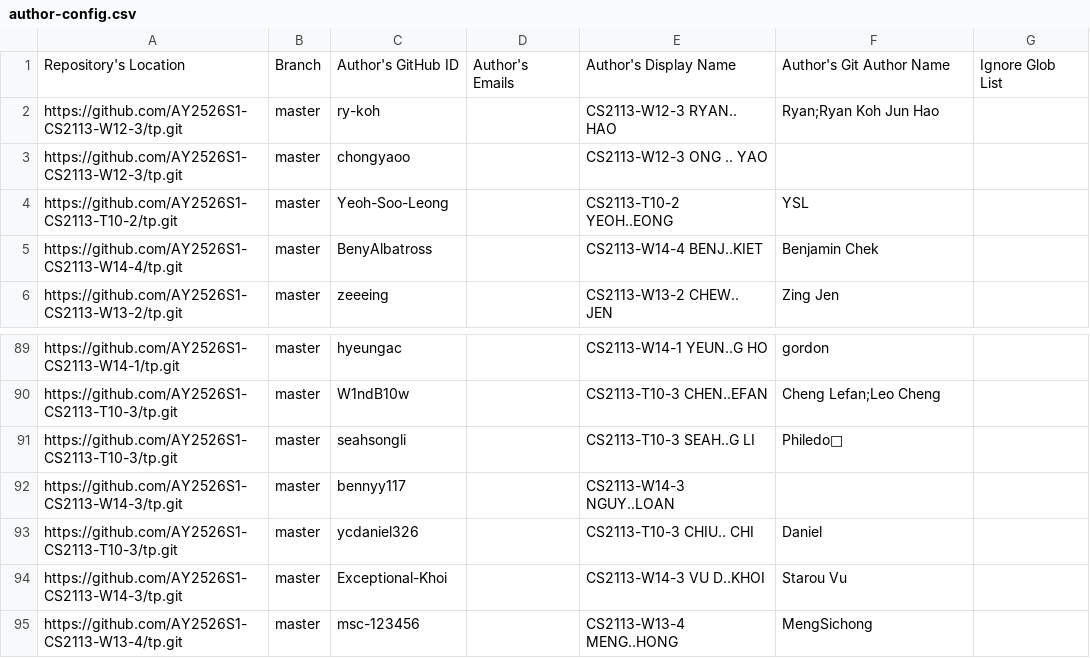
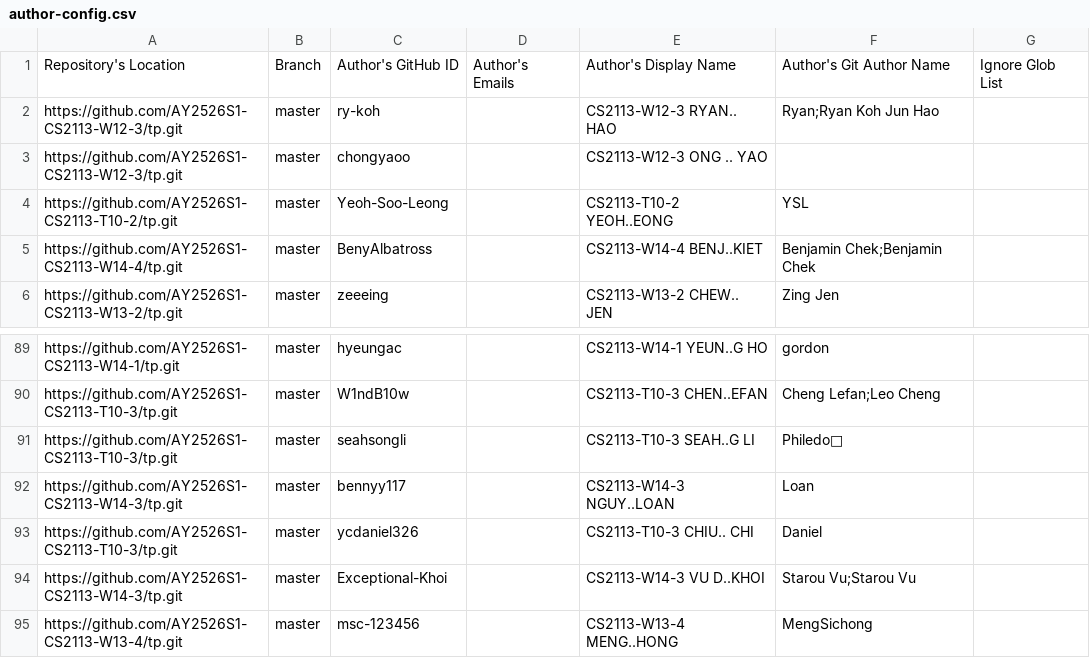
Before and after one commit to nus-cs2113-AY2526S1/tp-dashboard, a CSV file: config/author-config.csv, drawn as a sheet; only a part is shown, gaps mark what is left out.

Commit message:
Update configs

```diff
--- a/config/author-config.csv
+++ b/config/author-config.csv
@@ -4,3 +4,3 @@ https://github.com/AY2526S1-CS2113-W12-3/tp.git,master,chongyaoo,,CS2113-W12-3 O
 https://github.com/AY2526S1-CS2113-T10-2/tp.git,master,Yeoh-Soo-Leong,,CS2113-T10-2 YEOH..EONG,YSL,
-https://github.com/AY2526S1-CS2113-W14-4/tp.git,master,BenyAlbatross,,CS2113-W14-4 BENJ..KIET,Benjamin Chek,
+https://github.com/AY2526S1-CS2113-W14-4/tp.git,master,BenyAlbatross,,CS2113-W14-4 BENJ..KIET,Benjamin Chek;Benjamin Chek,
 https://github.com/AY2526S1-CS2113-W13-2/tp.git,master,zeeeing,,CS2113-W13-2 CHEW.. JEN,Zing Jen,
@@ -91,5 +91,5 @@ https://github.com/AY2526S1-CS2113-T10-3/tp.git,master,W1ndB10w,,CS2113-T10-3 CH
 https://github.com/AY2526S1-CS2113-T10-3/tp.git,master,seahsongli,,CS2113-T10-3 SEAH..G LI,Philedo🦖,
-https://github.com/AY2526S1-CS2113-W14-3/tp.git,master,bennyy117,,CS2113-W14-3 NGUY..LOAN,,
+https://github.com/AY2526S1-CS2113-W14-3/tp.git,master,bennyy117,,CS2113-W14-3 NGUY..LOAN,Loan,
 https://github.com/AY2526S1-CS2113-T10-3/tp.git,master,ycdaniel326,,CS2113-T10-3 CHIU.. CHI,Daniel,
-https://github.com/AY2526S1-CS2113-W14-3/tp.git,master,Exceptional-Khoi,,CS2113-W14-3 VU D..KHOI,Starou Vu,
+https://github.com/AY2526S1-CS2113-W14-3/tp.git,master,Exceptional-Khoi,,CS2113-W14-3 VU D..KHOI,Starou Vu;Starou Vu,
 https://github.com/AY2526S1-CS2113-W13-4/tp.git,master,msc-123456,,CS2113-W13-4 MENG..HONG,MengSichong,
```
